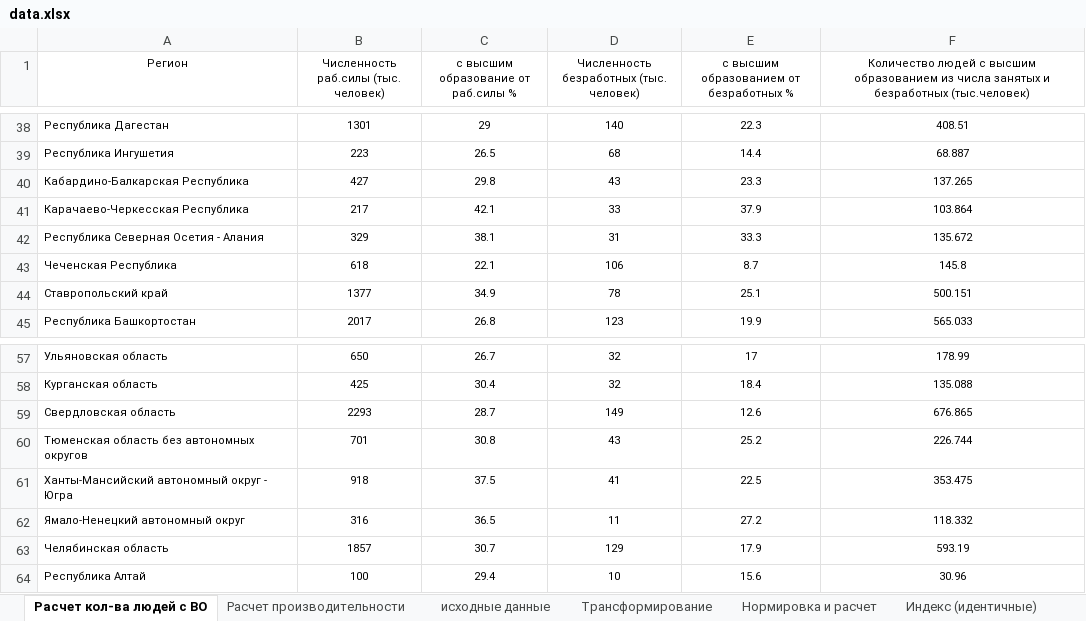
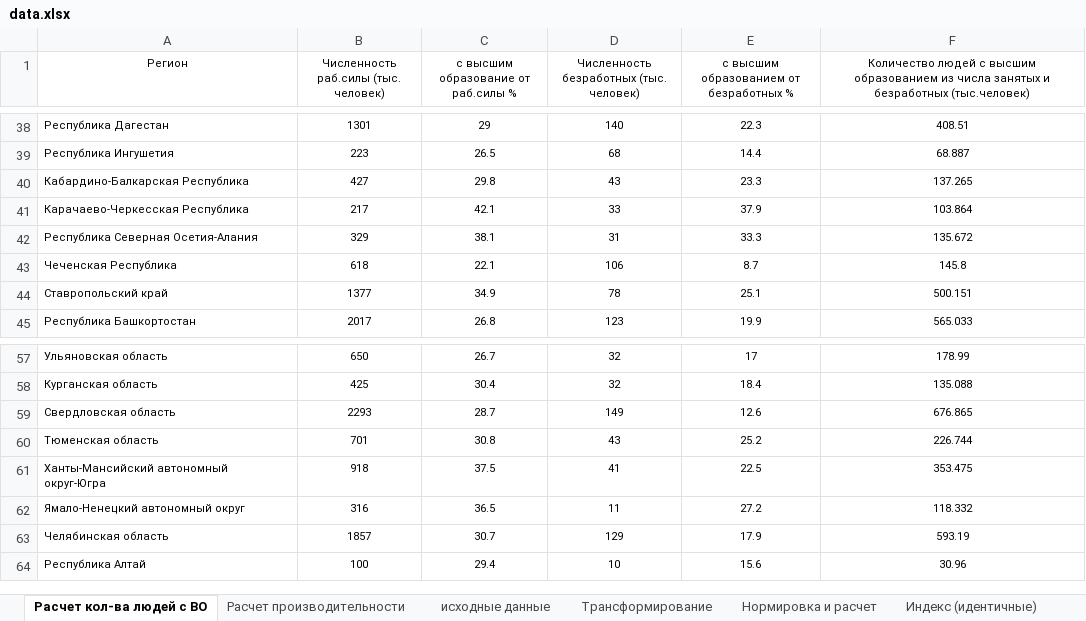
Before and after one commit to mariarusinova/benchmarking, an Excel workbook: data.xlsx, sheet Расчет кол-ва людей с ВО, drawn as a sheet; only a part is shown, gaps mark what is left out; values as stored, in another font and other column widths than the file's, no borders; charts and pictures not drawn; the diff names each change by its address in the sheet, - before the commit and + after, or states it on an @@ line.

```diff
--- a/data.xlsx (sheet Расчет кол-ва людей с ВО)
+++ b/data.xlsx (sheet Расчет кол-ва людей с ВО)
-A42 (Регион): Республика Северная Осетия - Алания
+A42 (Регион): Республика Северная Осетия-Алания
-A60 (Регион): Тюменская область без автономных округов
+A60 (Регион): Тюменская область
-A61 (Регион): Ханты-Мансийский автономный округ - Югра
+A61 (Регион): Ханты-Мансийский автономный округ-Югра
```
Also changed, not shown: sheet Расчет производительности, sheet Нормировка и расчет, sheet исходные данные, sheet Трансформирование, sheet Индекс (идентичные), charts or pictures.
